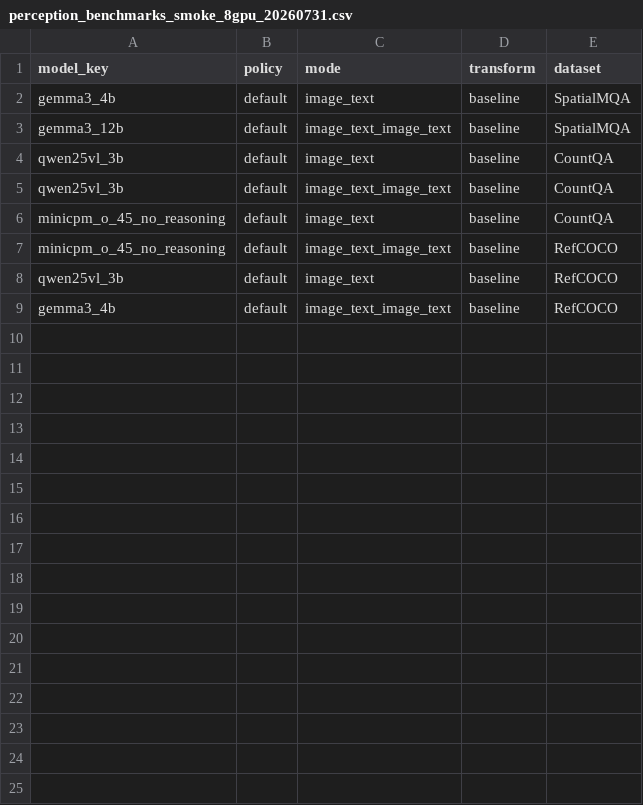
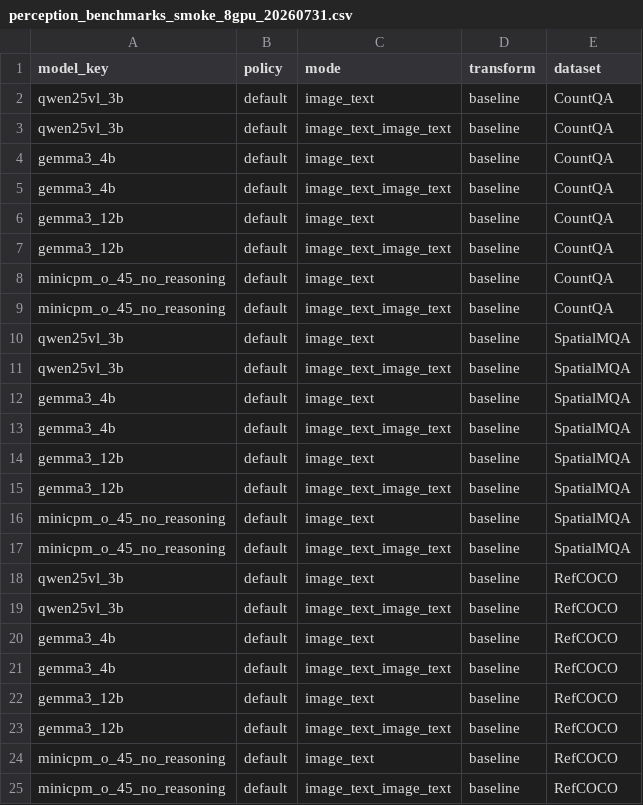
Before and after one commit to zycccishere/VLMEvalKit, a CSV file: configs/task_manifests/perception_benchmarks_smoke_8gpu_20260731.csv, drawn as a sheet.

Commit message:
validate perception benchmarks against executable protocols

```diff
--- a/configs/task_manifests/perception_benchmarks_smoke_8gpu_20260731.csv
+++ b/configs/task_manifests/perception_benchmarks_smoke_8gpu_20260731.csv
@@ -1,9 +1,25 @@
 model_key,policy,mode,transform,dataset
-gemma3_4b,default,image_text,baseline,SpatialMQA
-gemma3_12b,default,image_text_image_text,baseline,SpatialMQA
 qwen25vl_3b,default,image_text,baseline,CountQA
 qwen25vl_3b,default,image_text_image_text,baseline,CountQA
+gemma3_4b,default,image_text,baseline,CountQA
+gemma3_4b,default,image_text_image_text,baseline,CountQA
+gemma3_12b,default,image_text,baseline,CountQA
+gemma3_12b,default,image_text_image_text,baseline,CountQA
 minicpm_o_45_no_reasoning,default,image_text,baseline,CountQA
+minicpm_o_45_no_reasoning,default,image_text_image_text,baseline,CountQA
+qwen25vl_3b,default,image_text,baseline,SpatialMQA
+qwen25vl_3b,default,image_text_image_text,baseline,SpatialMQA
+gemma3_4b,default,image_text,baseline,SpatialMQA
+gemma3_4b,default,image_text_image_text,baseline,SpatialMQA
+gemma3_12b,default,image_text,baseline,SpatialMQA
+gemma3_12b,default,image_text_image_text,baseline,SpatialMQA
+minicpm_o_45_no_reasoning,default,image_text,baseline,SpatialMQA
+minicpm_o_45_no_reasoning,default,image_text_image_text,baseline,SpatialMQA
+qwen25vl_3b,default,image_text,baseline,RefCOCO
+qwen25vl_3b,default,image_text_image_text,baseline,RefCOCO
+gemma3_4b,default,image_text,baseline,RefCOCO
+gemma3_4b,default,image_text_image_text,baseline,RefCOCO
+gemma3_12b,default,image_text,baseline,RefCOCO
+gemma3_12b,default,image_text_image_text,baseline,RefCOCO
+minicpm_o_45_no_reasoning,default,image_text,baseline,RefCOCO
 minicpm_o_45_no_reasoning,default,image_text_image_text,baseline,RefCOCO
-qwen25vl_3b,default,image_text,baseline,RefCOCO
-gemma3_4b,default,image_text_image_text,baseline,RefCOCO
```
Also changed, not shown: 17 other files.
